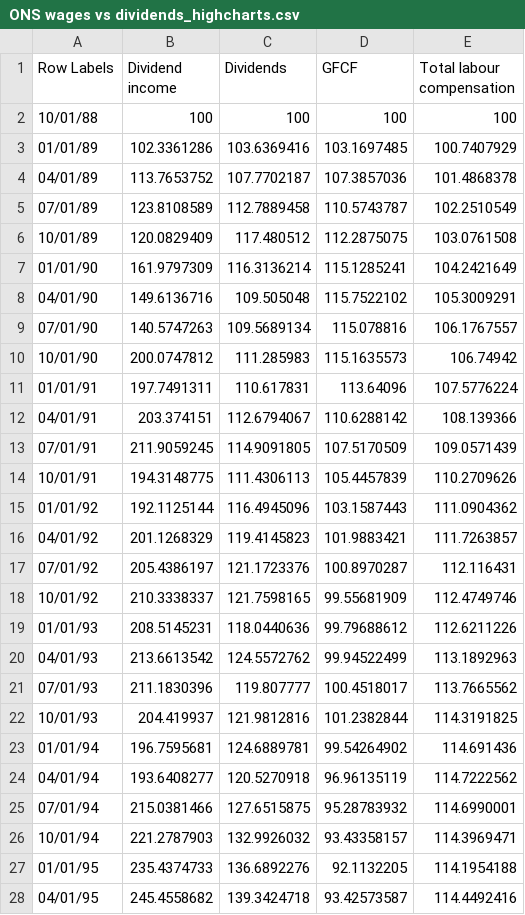
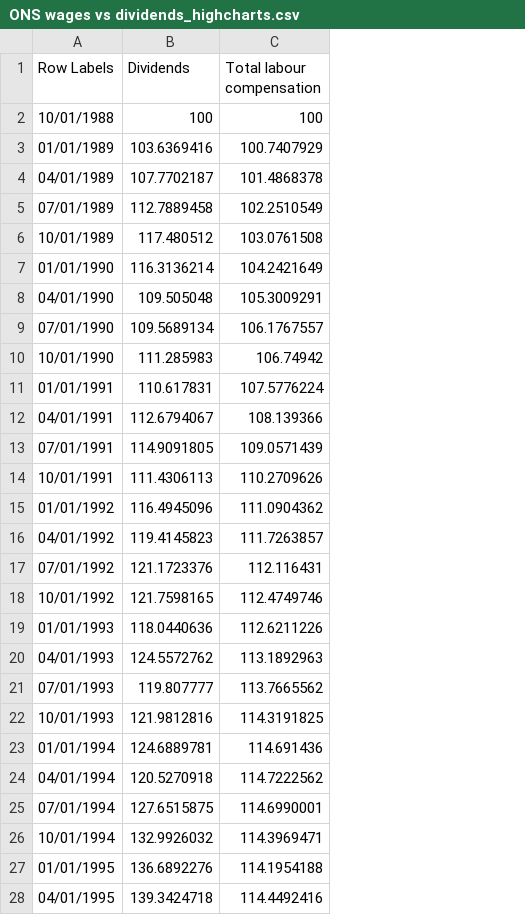
Before and after one commit to sun-flinders/cdw, a CSV file: ONS wages vs dividends_highcharts.csv, drawn as a sheet; only a part is shown; the diff covers the shown part only; the diff names each change by its address in the sheet, - before the commit and + after, or states it on an @@ line.

Commit message:
Add files via upload

```diff
--- a/ONS wages vs dividends_highcharts.csv
+++ b/ONS wages vs dividends_highcharts.csv
-column B (Dividend income), rows 2-28: 100 | 102.3361286 | 113.7653752 | 123.8108589 | 120.0829409 | 161.9797309 | 149.6136716 | 140.5747263 | 200.0747812 | 197.7491311 | 203.374151 | 211.9059245 | 194.3148775 | 192.1125144 | 201.1268329 | 205.4386197 | 210.3338337 | 208.5145231 | 213.6613542 | 211.1830396 | 204.419937 | 196.7595681 | 193.6408277 | 215.0381466 | 221.2787903 | 235.4374733 | 245.4558682
-column D (GFCF), rows 2-28: 100 | 103.1697485 | 107.3857036 | 110.5743787 | 112.2875075 | 115.1285241 | 115.7522102 | 115.078816 | 115.1635573 | 113.64096 | 110.6288142 | 107.5170509 | 105.4457839 | 103.1587443 | 101.9883421 | 100.8970287 | 99.55681909 | 99.79688612 | 99.94522499 | 100.4518017 | 101.2382844 | 99.54264902 | 96.96135119 | 95.28783932 | 93.43358157 | 92.1132205 | 93.42573587
-A2 (Row Labels): 10/01/88
+A2 (Row Labels): 10/01/1988
-A3 (Row Labels): 01/01/89
+A3 (Row Labels): 01/01/1989
-A4 (Row Labels): 04/01/89
+A4 (Row Labels): 04/01/1989
-A5 (Row Labels): 07/01/89
+A5 (Row Labels): 07/01/1989
-A6 (Row Labels): 10/01/89
+A6 (Row Labels): 10/01/1989
-A7 (Row Labels): 01/01/90
+A7 (Row Labels): 01/01/1990
-A8 (Row Labels): 04/01/90
+A8 (Row Labels): 04/01/1990
-A9 (Row Labels): 07/01/90
+A9 (Row Labels): 07/01/1990
-A10 (Row Labels): 10/01/90
+A10 (Row Labels): 10/01/1990
-A11 (Row Labels): 01/01/91
+A11 (Row Labels): 01/01/1991
-A12 (Row Labels): 04/01/91
+A12 (Row Labels): 04/01/1991
-A13 (Row Labels): 07/01/91
+A13 (Row Labels): 07/01/1991
-A14 (Row Labels): 10/01/91
+A14 (Row Labels): 10/01/1991
-A15 (Row Labels): 01/01/92
+A15 (Row Labels): 01/01/1992
-A16 (Row Labels): 04/01/92
+A16 (Row Labels): 04/01/1992
-A17 (Row Labels): 07/01/92
+A17 (Row Labels): 07/01/1992
-A18 (Row Labels): 10/01/92
+A18 (Row Labels): 10/01/1992
-A19 (Row Labels): 01/01/93
+A19 (Row Labels): 01/01/1993
-A20 (Row Labels): 04/01/93
+A20 (Row Labels): 04/01/1993
-A21 (Row Labels): 07/01/93
+A21 (Row Labels): 07/01/1993
-A22 (Row Labels): 10/01/93
+A22 (Row Labels): 10/01/1993
-A23 (Row Labels): 01/01/94
+A23 (Row Labels): 01/01/1994
-A24 (Row Labels): 04/01/94
+A24 (Row Labels): 04/01/1994
-A25 (Row Labels): 07/01/94
+A25 (Row Labels): 07/01/1994
-A26 (Row Labels): 10/01/94
+A26 (Row Labels): 10/01/1994
-A27 (Row Labels): 01/01/95
+A27 (Row Labels): 01/01/1995
-A28 (Row Labels): 04/01/95
+A28 (Row Labels): 04/01/1995
```
Also changed, not shown: 114 edited cells elsewhere in this file.
